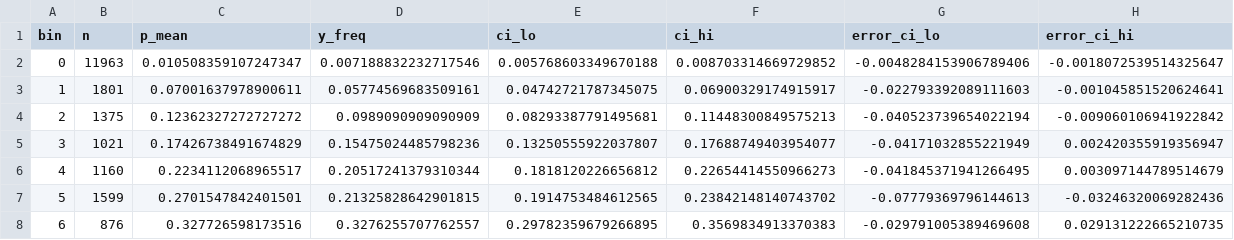
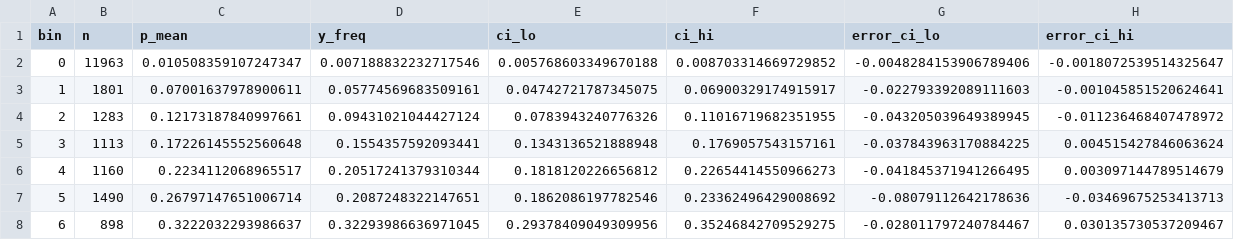
Before and after one commit to wcsmars/Polymarket-Calibration-and-Favorite-Longshot-Bias, a CSV file: results/calibration_bins_h1.csv, drawn as a sheet; only a part is shown; the diff covers the shown part only.

```diff
--- a/results/calibration_bins_h1.csv
+++ b/results/calibration_bins_h1.csv
@@ -3,6 +3,6 @@ bin,n,p_mean,y_freq,ci_lo,ci_hi,error_ci_lo,error_ci_hi
 1,1801,0.07001637978900611,0.05774569683509161,0.04742721787345075,0.06900329174915917,-0.022793392089111603,-0.001045851520624641
-2,1375,0.12362327272727272,0.0989090909090909,0.08293387791495681,0.11448300849575213,-0.040523739654022194,-0.009060106941922842
-3,1021,0.17426738491674829,0.15475024485798236,0.13250555922037807,0.17688749403954077,-0.04171032855221949,0.002420355919356947
+2,1283,0.12173187840997661,0.09431021044427124,0.0783943240776326,0.11016719682351955,-0.043205039649389945,-0.011236468407478972
+3,1113,0.17226145552560648,0.1554357592093441,0.1343136521888948,0.1769057543157161,-0.037843963170884225,0.004515427846063624
 4,1160,0.2234112068965517,0.20517241379310344,0.1818120226656812,0.22654414550966273,-0.041845371941266495,0.003097144789514679
-5,1599,0.2701547842401501,0.21325828642901815,0.1914753484612565,0.23842148140743702,-0.07779369796144613,-0.03246320069282436
-6,876,0.327726598173516,0.3276255707762557,0.29782359679266895,0.3569834913370383,-0.029791005389469608,0.029131222665210735
+5,1490,0.26797147651006714,0.2087248322147651,0.1862086197782546,0.23362496429008692,-0.08079112642178636,-0.03469675253413713
+6,898,0.3222032293986637,0.32293986636971045,0.29378409049309956,0.35246842709529275,-0.028011797240784467,0.030135730537209467
```
Also changed, not shown: 63 edited cells elsewhere in this file, results/calibration_bins_h14.csv, results/calibration_bins_h3.csv, 30 other files.
